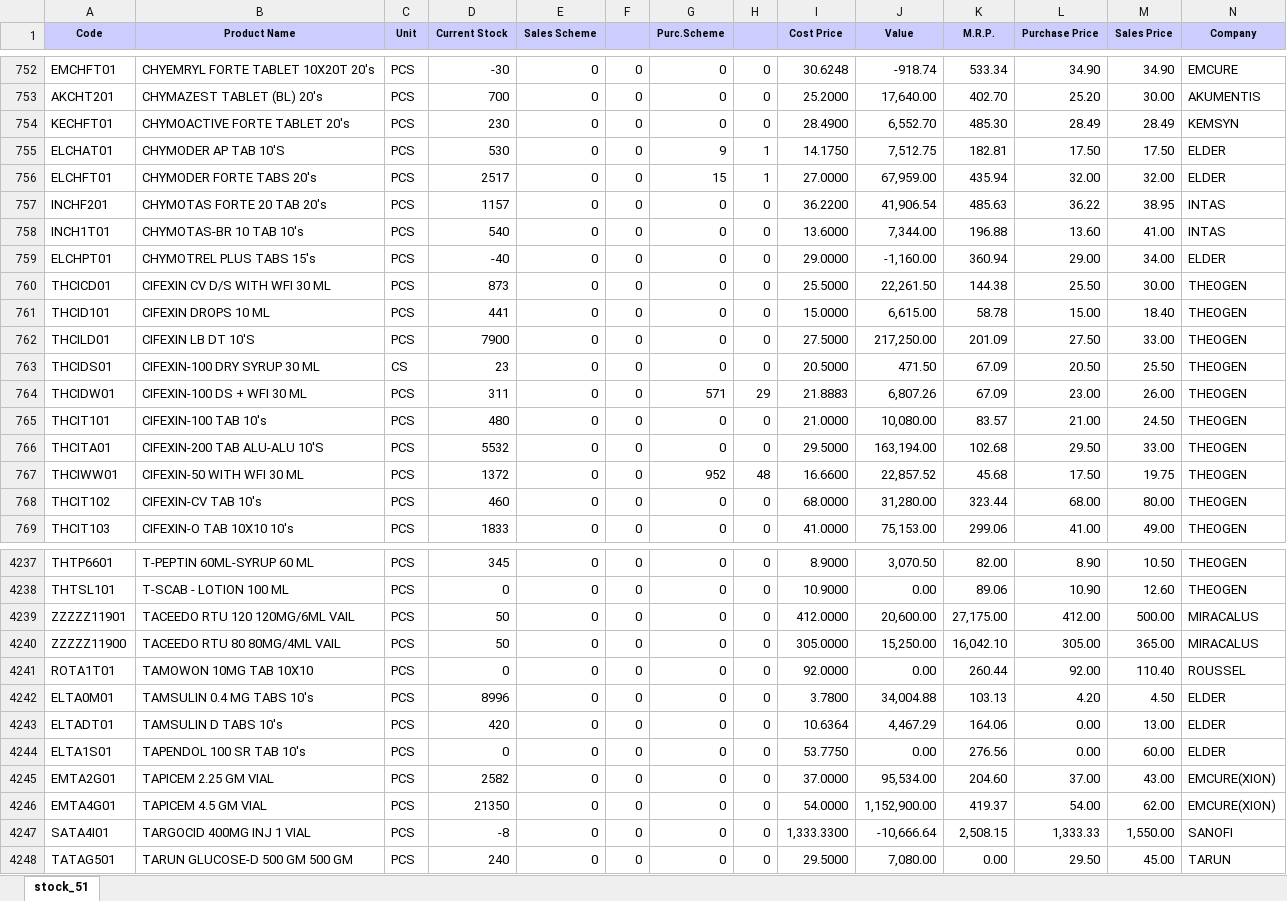
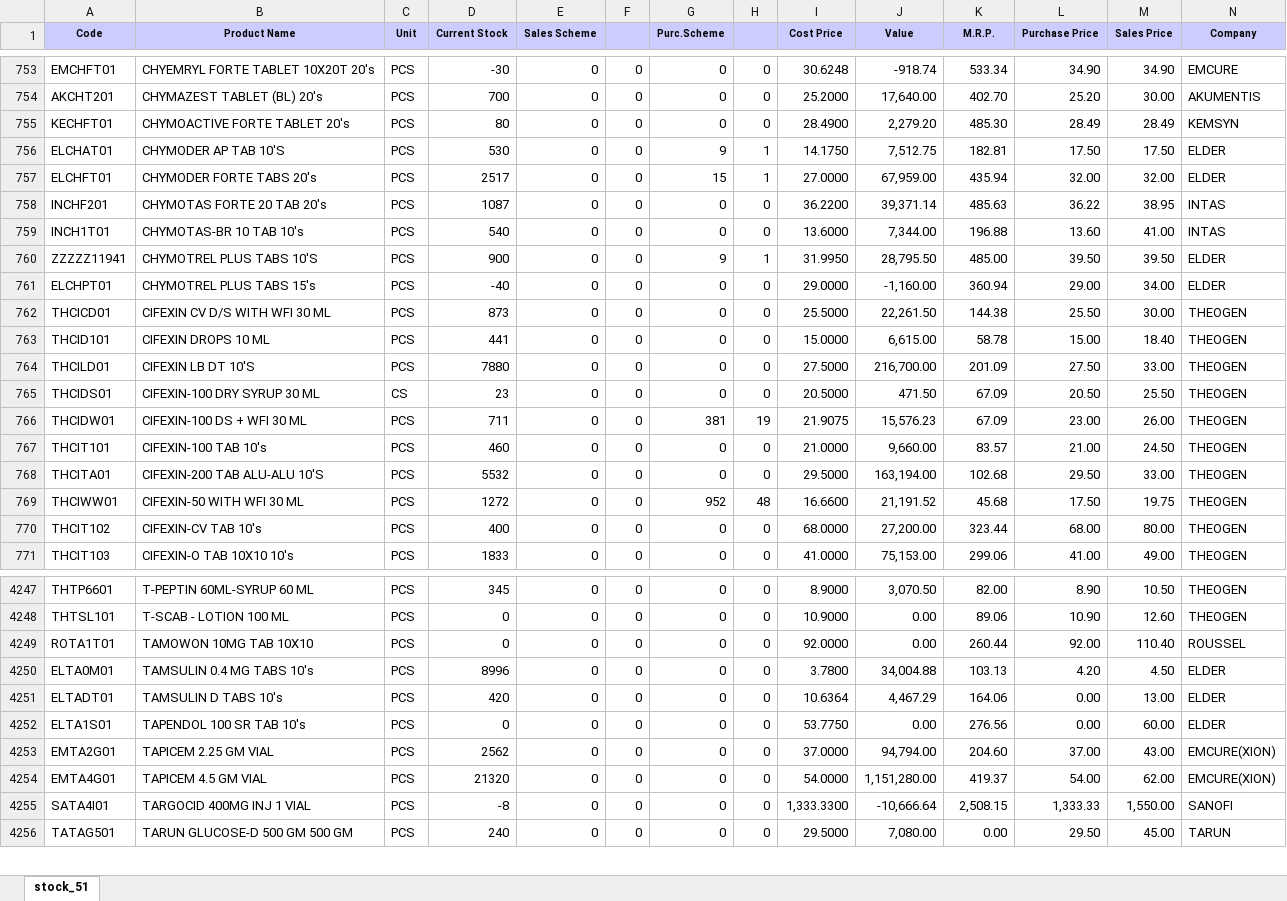
Before and after one commit to ishwarpharma/ishwarone, an Excel workbook: stock.xlsx, sheet stock_51, drawn as a sheet; only a part is shown, gaps mark what is left out; values as stored, in another font and other column widths than the file's, no borders; removed rows and columns are numbered as before the commit, all else as after; rows hold the shown columns only; the diff covers the shown part only; the diff names each change by its address in the sheet, - before the commit and + after, or states it on an @@ line.

```diff
--- a/stock.xlsx (sheet stock_51)
+++ b/stock.xlsx (sheet stock_51)
-D755 (Current Stock): 230
+D755 (Current Stock): 80
-J755 (Value): 6,552.70
+J755 (Value): 2,279.20
-D758 (Current Stock): 1157
+D758 (Current Stock): 1087
-J758 (Value): 41,906.54
+J758 (Value): 39,371.14
+row 760: ZZZZZ11941 | CHYMOTREL PLUS TABS 10'S | PCS | 900 | 0 | 0 | 9 | 1 | 31.9950 | 28,795.50 | 485.00 | 39.50 | 39.50 | ELDER
-D764 (Current Stock): 7900
+D764 (Current Stock): 7880
-J764 (Value): 217,250.00
+J764 (Value): 216,700.00
-D766 (Current Stock): 311
+D766 (Current Stock): 711
-G766 (Purc.Scheme): 571
+G766 (Purc.Scheme): 381
-H766: 29
+H766: 19
-I766 (Cost Price): 21.8883
+I766 (Cost Price): 21.9075
-J766 (Value): 6,807.26
+J766 (Value): 15,576.23
-D767 (Current Stock): 480
+D767 (Current Stock): 460
-J767 (Value): 10,080.00
+J767 (Value): 9,660.00
-D769 (Current Stock): 1372
+D769 (Current Stock): 1272
-J769 (Value): 22,857.52
+J769 (Value): 21,191.52
-D770 (Current Stock): 460
+D770 (Current Stock): 400
-J770 (Value): 31,280.00
+J770 (Value): 27,200.00
-row 4239: ZZZZZ11901 | TACEEDO RTU 120 120MG/6ML VAIL | PCS | 50 | 0 | 0 | 0 | 0 | 412.0000 | 20,600.00 | 27,175.00 | 412.00 | 500.00 | MIRACALUS
-row 4240: ZZZZZ11900 | TACEEDO RTU 80 80MG/4ML VAIL | PCS | 50 | 0 | 0 | 0 | 0 | 305.0000 | 15,250.00 | 16,042.10 | 305.00 | 365.00 | MIRACALUS
-D4253 (Current Stock): 2582
+D4253 (Current Stock): 2562
-J4253 (Value): 95,534.00
+J4253 (Value): 94,794.00
-D4254 (Current Stock): 21350
+D4254 (Current Stock): 21320
-J4254 (Value): 1,152,900.00
+J4254 (Value): 1,151,280.00
```
Also changed, not shown: 18 added rows, 9 removed rows and 996 edited cells elsewhere in this sheet.
